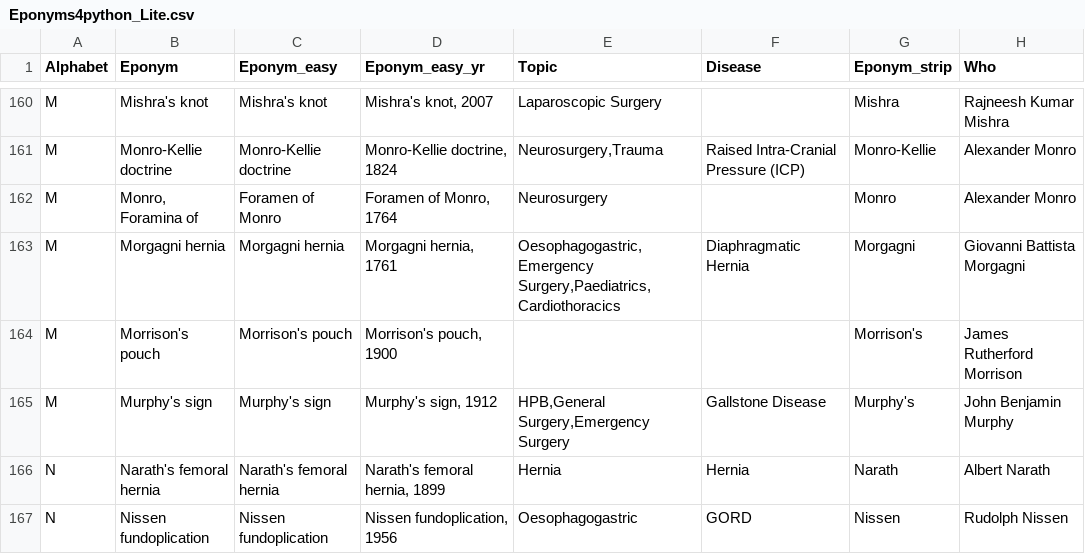
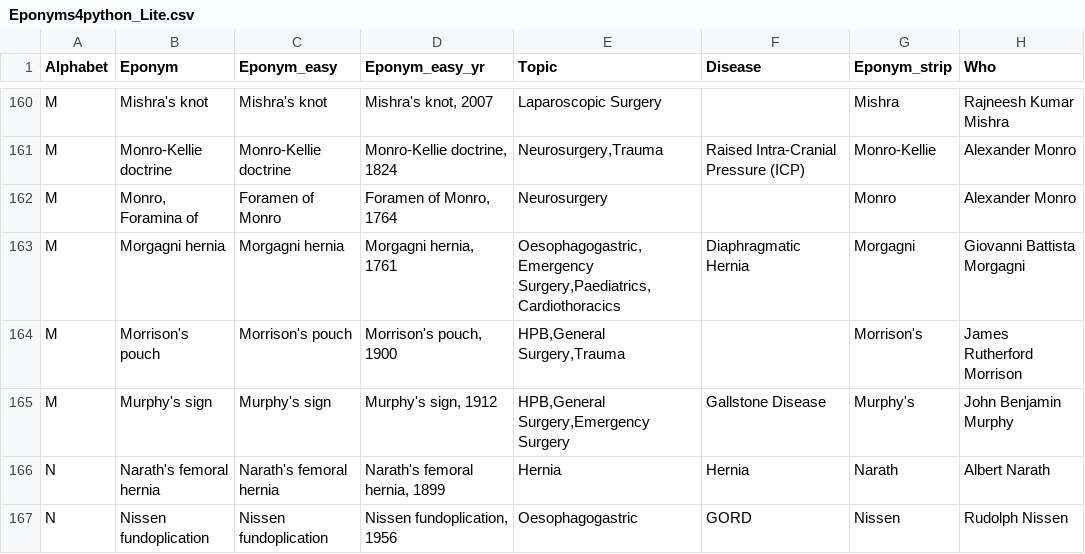
Before and after one commit to HayesAJ83/SurgicalEps_01, a CSV file: Eponyms4python_Lite.csv, drawn as a sheet; only a part is shown, gaps mark what is left out; the diff names each change by its address in the sheet, - before the commit and + after, or states it on an @@ line.

Commit message:
Add files via upload

```diff
--- a/Eponyms4python_Lite.csv
+++ b/Eponyms4python_Lite.csv
-E164 (Topic): (empty)
+E164 (Topic): HPB,General Surgery,Trauma
```
